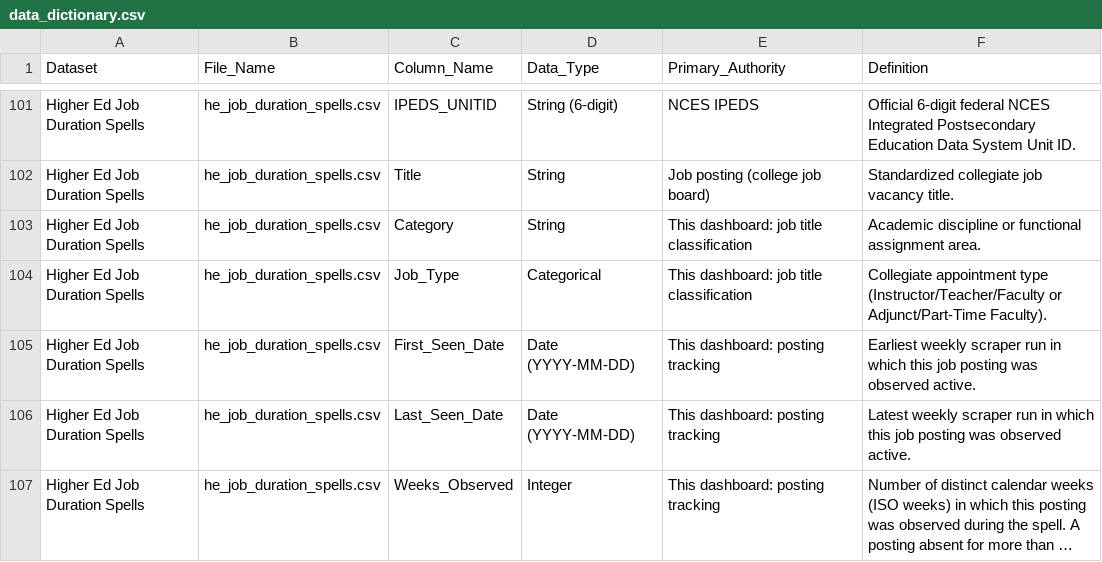
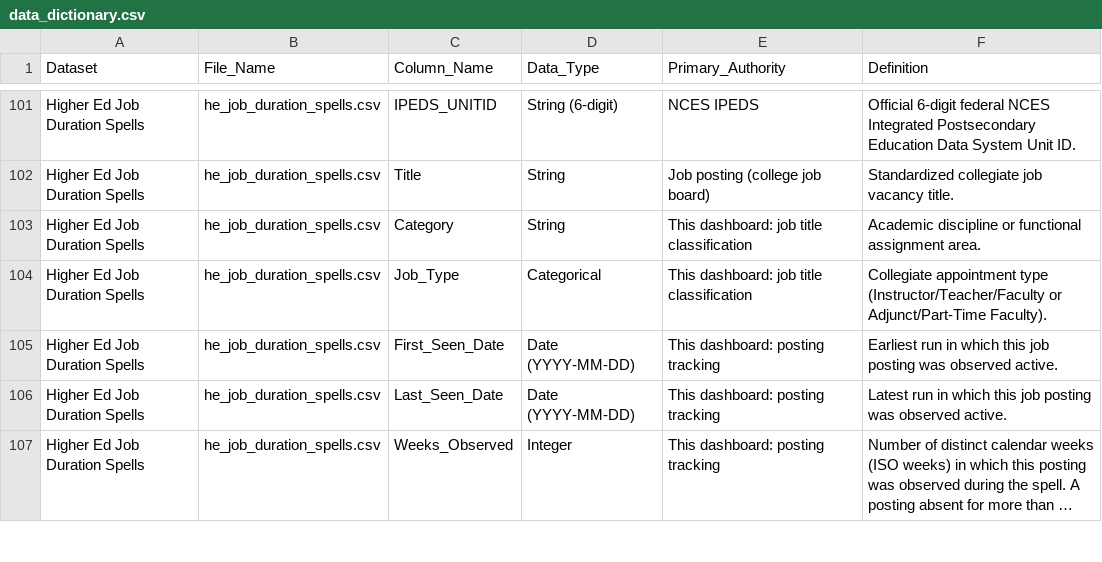
Before and after one commit to bostickmike/Montana-Education-Jobs-Dashboard, a CSV file: Mt_Ed_Jobs/data_dictionary.csv, drawn as a sheet; only a part is shown, gaps mark what is left out; long unchanged cells end in …; the diff covers the shown part only; the diff names each change by its address in the sheet, - before the commit and + after, or states it on an @@ line.

```diff
--- a/Mt_Ed_Jobs/data_dictionary.csv
+++ b/Mt_Ed_Jobs/data_dictionary.csv
-F105 (Definition): Earliest weekly scraper run in…
+F105 (Definition): Earliest run in…
-F106 (Definition): Latest weekly scraper run in…
+F106 (Definition): Latest run in…
```
Also changed, not shown: 26 edited cells elsewhere in this file, 5 other files.
